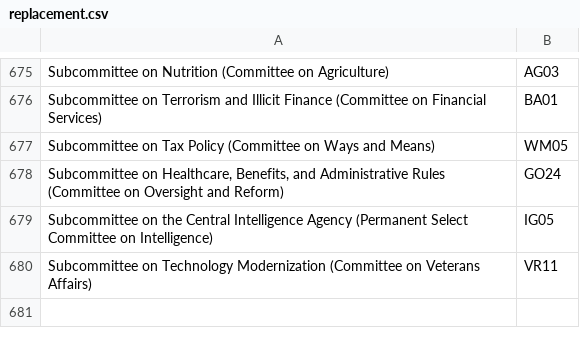
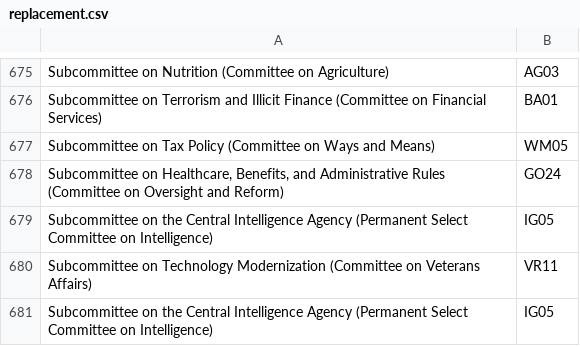
Before and after one commit to rachelorey/Scheduling-Conflicts-in-Congress, a CSV file: replacement.csv, drawn as a sheet; only a part is shown, gaps mark what is left out; the diff names each change by its address in the sheet, - before the commit and + after, or states it on an @@ line.

Commit message:
Update replacement.csv

```diff
--- a/replacement.csv
+++ b/replacement.csv
+row 681: Subcommittee on the Central Intelligence Agency (Permanent Select Committee on Intelligence) | IG05
```
